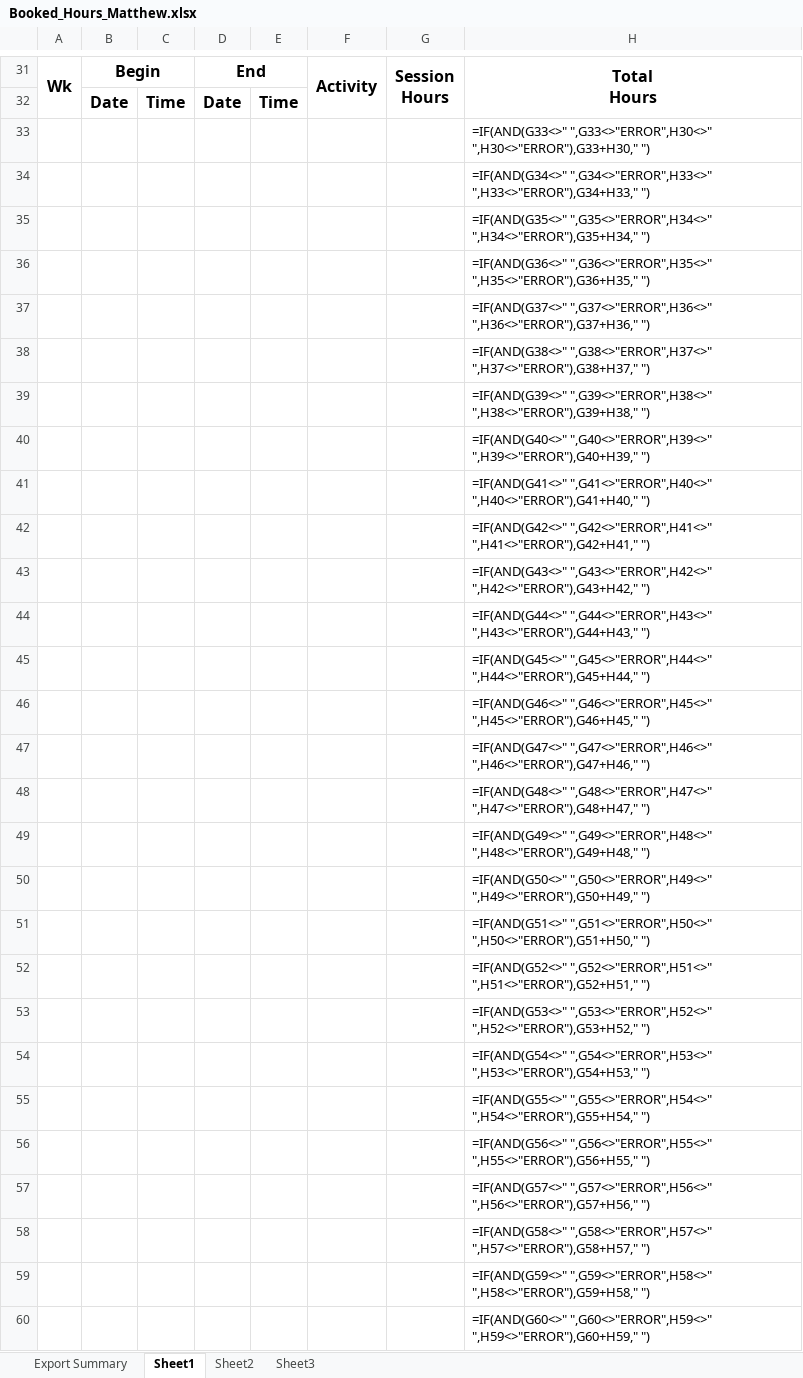
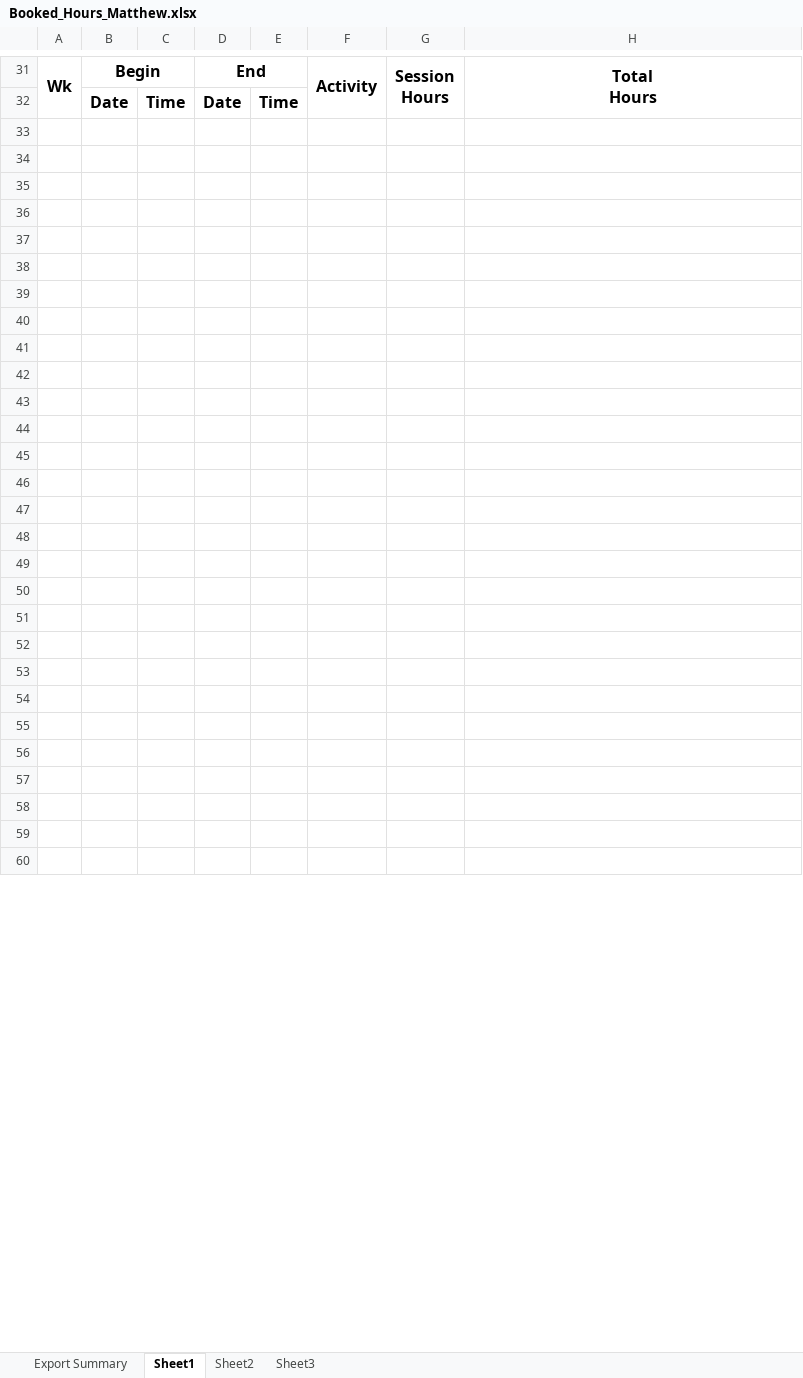
Before and after one commit to SmallMolecules/Hours, an Excel workbook: Booked_Hours_Matthew.xlsx, sheet Sheet1, drawn as a sheet; only a part is shown, gaps mark what is left out; values as stored, in another font and other column widths than the file's, no borders; formulas without a stored value are shown as written; the diff covers the shown part only; the diff names each change by its address in the sheet, - before the commit and + after, or states it on an @@ line.

```diff
--- a/Booked_Hours_Matthew.xlsx (sheet Sheet1)
+++ b/Booked_Hours_Matthew.xlsx (sheet Sheet1)
-H33: =IF(AND(G33<>" ",G33<>"ERROR",H30<>" ",H30<>"ERROR"),G33+H30," ")
+H33: (empty)
-H34: =IF(AND(G34<>" ",G34<>"ERROR",H33<>" ",H33<>"ERROR"),G34+H33," ")
+H34: (empty)
-H35: =IF(AND(G35<>" ",G35<>"ERROR",H34<>" ",H34<>"ERROR"),G35+H34," ")
+H35: (empty)
-H36: =IF(AND(G36<>" ",G36<>"ERROR",H35<>" ",H35<>"ERROR"),G36+H35," ")
+H36: (empty)
-H37: =IF(AND(G37<>" ",G37<>"ERROR",H36<>" ",H36<>"ERROR"),G37+H36," ")
+H37: (empty)
-H38: =IF(AND(G38<>" ",G38<>"ERROR",H37<>" ",H37<>"ERROR"),G38+H37," ")
+H38: (empty)
-H39: =IF(AND(G39<>" ",G39<>"ERROR",H38<>" ",H38<>"ERROR"),G39+H38," ")
+H39: (empty)
-H40: =IF(AND(G40<>" ",G40<>"ERROR",H39<>" ",H39<>"ERROR"),G40+H39," ")
+H40: (empty)
-H41: =IF(AND(G41<>" ",G41<>"ERROR",H40<>" ",H40<>"ERROR"),G41+H40," ")
+H41: (empty)
-H42: =IF(AND(G42<>" ",G42<>"ERROR",H41<>" ",H41<>"ERROR"),G42+H41," ")
+H42: (empty)
-H43: =IF(AND(G43<>" ",G43<>"ERROR",H42<>" ",H42<>"ERROR"),G43+H42," ")
+H43: (empty)
-H44: =IF(AND(G44<>" ",G44<>"ERROR",H43<>" ",H43<>"ERROR"),G44+H43," ")
+H44: (empty)
-H45: =IF(AND(G45<>" ",G45<>"ERROR",H44<>" ",H44<>"ERROR"),G45+H44," ")
+H45: (empty)
-H46: =IF(AND(G46<>" ",G46<>"ERROR",H45<>" ",H45<>"ERROR"),G46+H45," ")
+H46: (empty)
-H47: =IF(AND(G47<>" ",G47<>"ERROR",H46<>" ",H46<>"ERROR"),G47+H46," ")
+H47: (empty)
-H48: =IF(AND(G48<>" ",G48<>"ERROR",H47<>" ",H47<>"ERROR"),G48+H47," ")
+H48: (empty)
-H49: =IF(AND(G49<>" ",G49<>"ERROR",H48<>" ",H48<>"ERROR"),G49+H48," ")
+H49: (empty)
-H50: =IF(AND(G50<>" ",G50<>"ERROR",H49<>" ",H49<>"ERROR"),G50+H49," ")
+H50: (empty)
-H51: =IF(AND(G51<>" ",G51<>"ERROR",H50<>" ",H50<>"ERROR"),G51+H50," ")
+H51: (empty)
-H52: =IF(AND(G52<>" ",G52<>"ERROR",H51<>" ",H51<>"ERROR"),G52+H51," ")
+H52: (empty)
-H53: =IF(AND(G53<>" ",G53<>"ERROR",H52<>" ",H52<>"ERROR"),G53+H52," ")
+H53: (empty)
-H54: =IF(AND(G54<>" ",G54<>"ERROR",H53<>" ",H53<>"ERROR"),G54+H53," ")
+H54: (empty)
-H55: =IF(AND(G55<>" ",G55<>"ERROR",H54<>" ",H54<>"ERROR"),G55+H54," ")
+H55: (empty)
-H56: =IF(AND(G56<>" ",G56<>"ERROR",H55<>" ",H55<>"ERROR"),G56+H55," ")
+H56: (empty)
-H57: =IF(AND(G57<>" ",G57<>"ERROR",H56<>" ",H56<>"ERROR"),G57+H56," ")
+H57: (empty)
-H58: =IF(AND(G58<>" ",G58<>"ERROR",H57<>" ",H57<>"ERROR"),G58+H57," ")
+H58: (empty)
-H59: =IF(AND(G59<>" ",G59<>"ERROR",H58<>" ",H58<>"ERROR"),G59+H58," ")
+H59: (empty)
-H60: =IF(AND(G60<>" ",G60<>"ERROR",H59<>" ",H59<>"ERROR"),G60+H59," ")
+H60: (empty)
```
Also changed, not shown: 2 added rows, 2 removed rows and 95 edited cells elsewhere in this sheet, sheet Export Summary, hidden cells, 2 other files.
